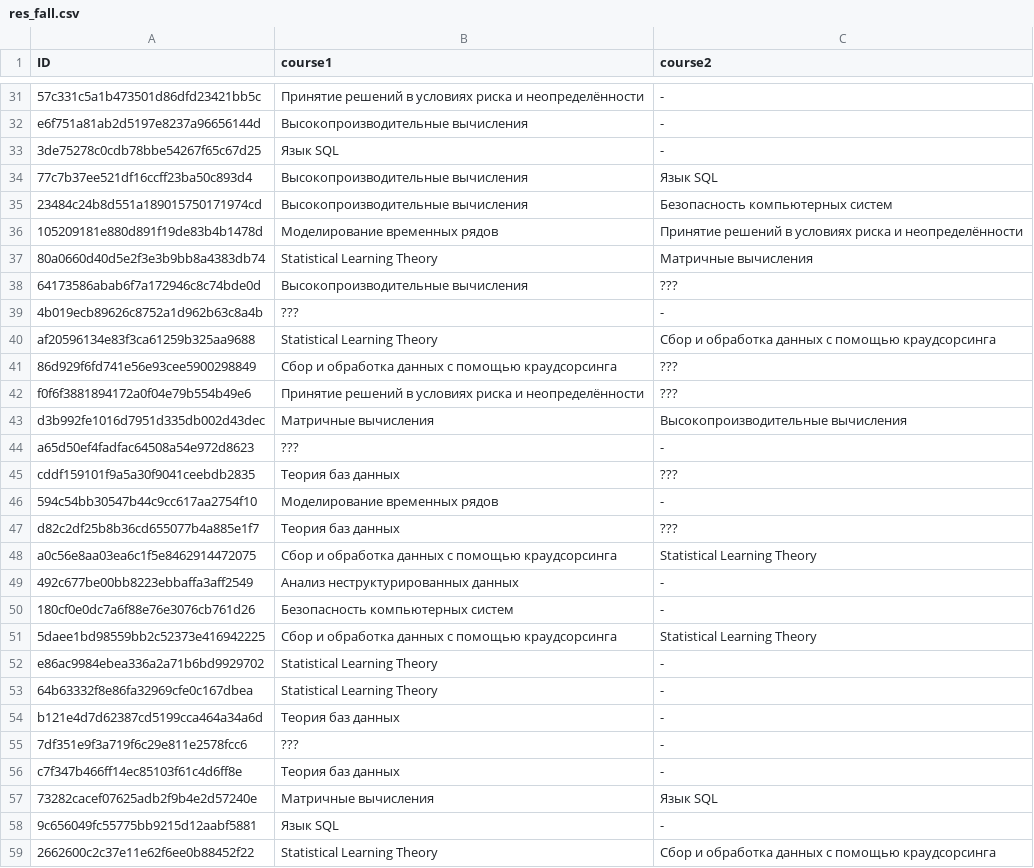
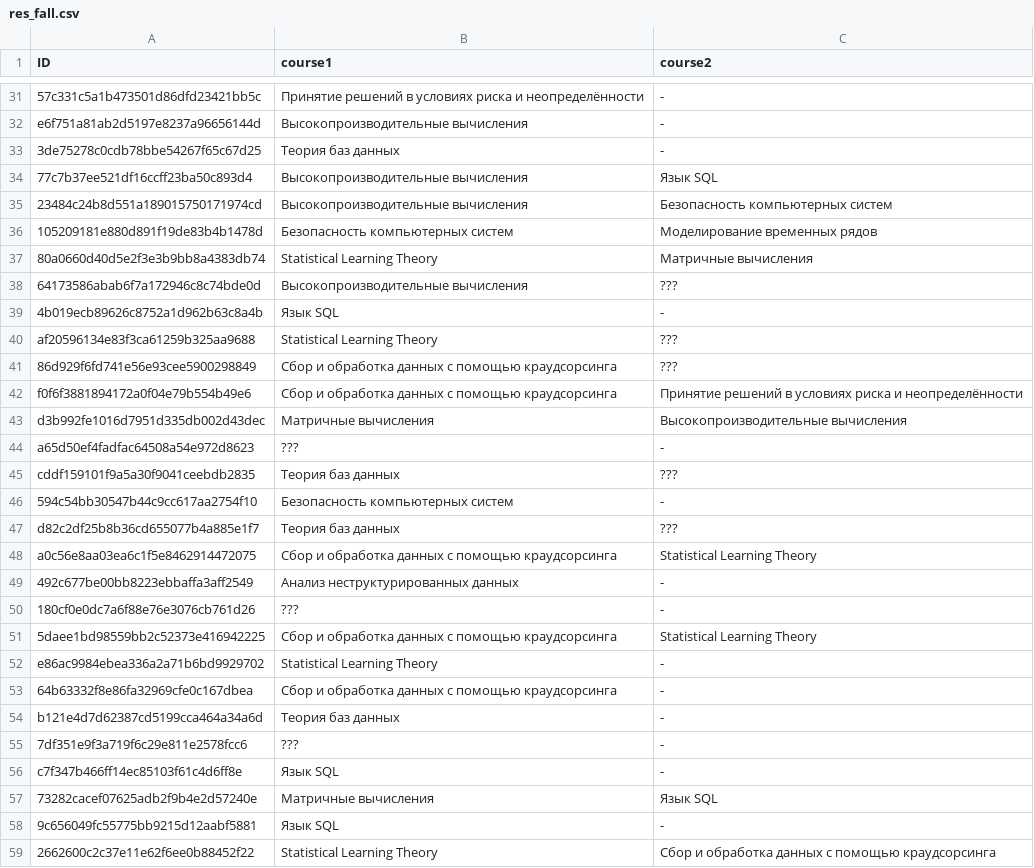
Before and after one commit to gustav-eichelbrenner/mlda, a CSV file: labs/lab_03/res_fall.csv, drawn as a sheet; only a part is shown, gaps mark what is left out; the diff covers the shown part only; the diff names each change by its address in the sheet, - before the commit and + after, or states it on an @@ line.

```diff
--- a/labs/lab_03/res_fall.csv
+++ b/labs/lab_03/res_fall.csv
-B33 (course1): Язык SQL
+B33 (course1): Теория баз данных
-B36 (course1): Моделирование временных рядов
+B36 (course1): Безопасность компьютерных систем
-C36 (course2): Принятие решений в условиях риска и неопределённости
+C36 (course2): Моделирование временных рядов
-B39 (course1): ???
+B39 (course1): Язык SQL
-C40 (course2): Сбор и обработка данных с помощью краудсорсинга
+C40 (course2): ???
-B42 (course1): Принятие решений в условиях риска и неопределённости
+B42 (course1): Сбор и обработка данных с помощью краудсорсинга
-C42 (course2): ???
+C42 (course2): Принятие решений в условиях риска и неопределённости
-B46 (course1): Моделирование временных рядов
+B46 (course1): Безопасность компьютерных систем
-B50 (course1): Безопасность компьютерных систем
+B50 (course1): ???
-B53 (course1): Statistical Learning Theory
+B53 (course1): Сбор и обработка данных с помощью краудсорсинга
-B56 (course1): Теория баз данных
+B56 (course1): Язык SQL
```
Also changed, not shown: 115 edited cells elsewhere in this file, labs/lab_03/res_spring.csv, 1 other file.
